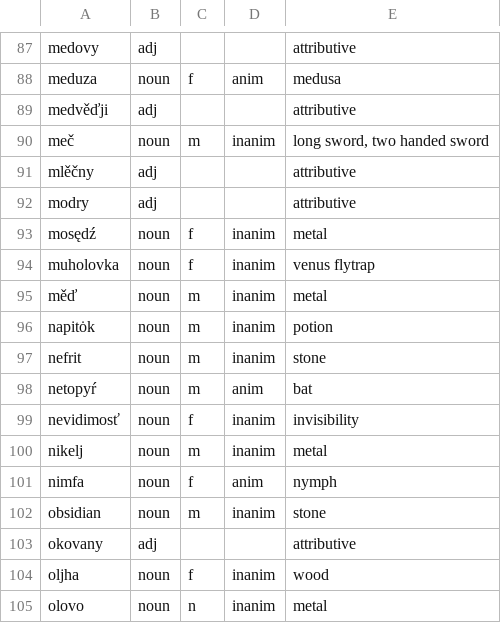
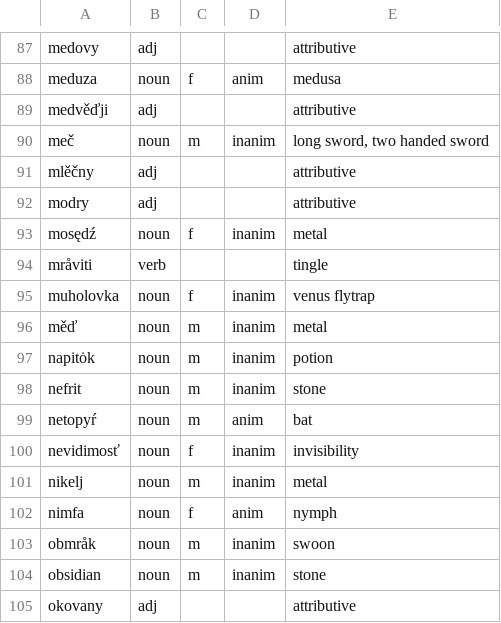
Before and after one commit to gold-silver-copper/mrzavec, a TSV file: game-lexicon.tsv, drawn as a sheet; only a part is shown, gaps mark what is left out; the shorter side is filled out with more unchanged rows; the diff names each change by its address in the sheet, - before the commit and + after, or states it on an @@ line.

Commit message:
Literal-translation pass: say what the player does
Owner directive implemented: action verbs over stative paraphrases. 14 upgrades incl. podbiraješ (pickup), stųpaješ na (walk-over), žęđa/myšce/želųdȯk literalizations, padaješ v obmråk (faint), koža tę mråvi (tingle), struja vody, zablokovany pųť, plašč/zavěsa tmy. Two flagged generated adoptions (obmråk, mråviti) as project rows; umělo allowlisted; escape-safe scripts/bless.py added; full audit table in GLOSSARY. All three gate stages PASS.

```diff
--- a/game-lexicon.tsv
+++ b/game-lexicon.tsv
+row 94: mråviti | verb |  |  | tingle
+row 103: obmråk | noun | m | inanim | swoon
```
Also changed, not shown: 7 other files.
